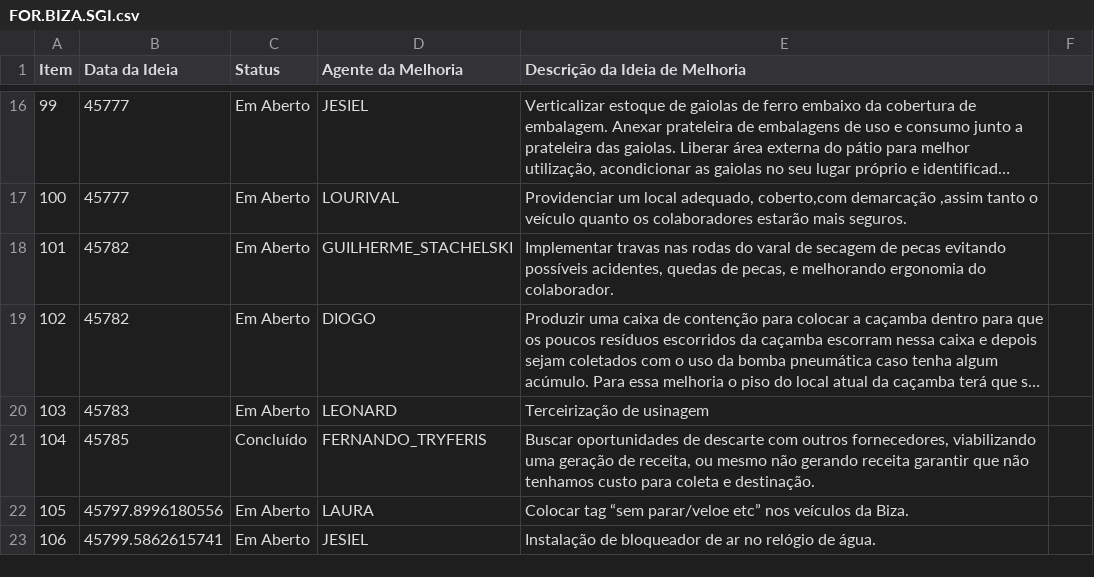
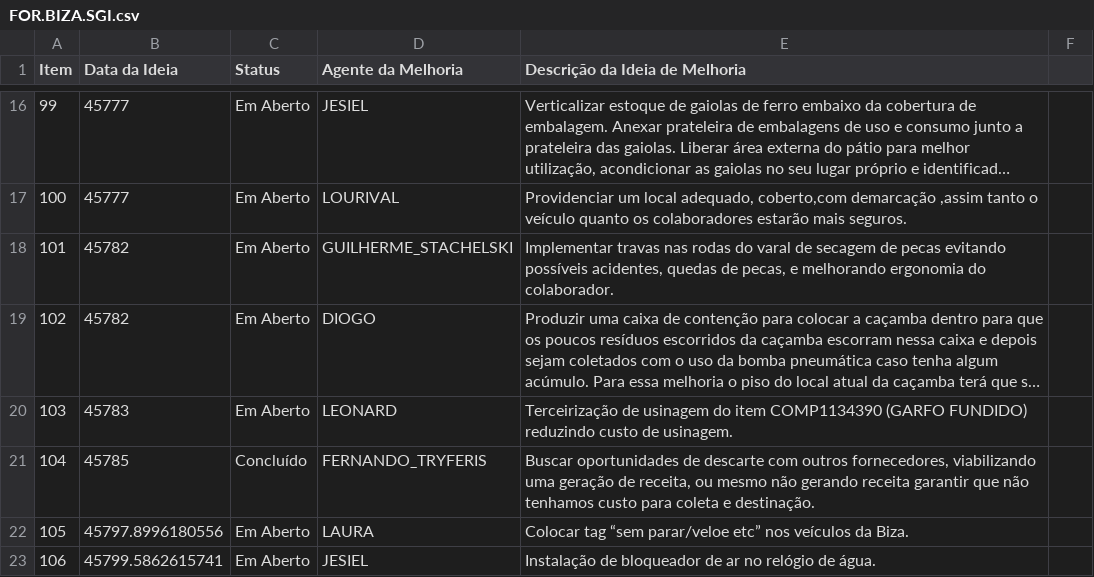
Before and after one commit to Dodoccb/Catalogo-BIZA, a CSV file: FOR.BIZA.SGI.csv, drawn as a sheet; only a part is shown, gaps mark what is left out; long unchanged cells end in …; the diff names each change by its address in the sheet, - before the commit and + after, or states it on an @@ line.

```diff
--- a/FOR.BIZA.SGI.csv
+++ b/FOR.BIZA.SGI.csv
-E20 (Descrição da Ideia de Melhoria): …de usinagem
+E20 (Descrição da Ideia de Melhoria): …de usinagem do item COMP1134390 (GARFO FUNDIDO) reduzindo custo de usinagem.
```
